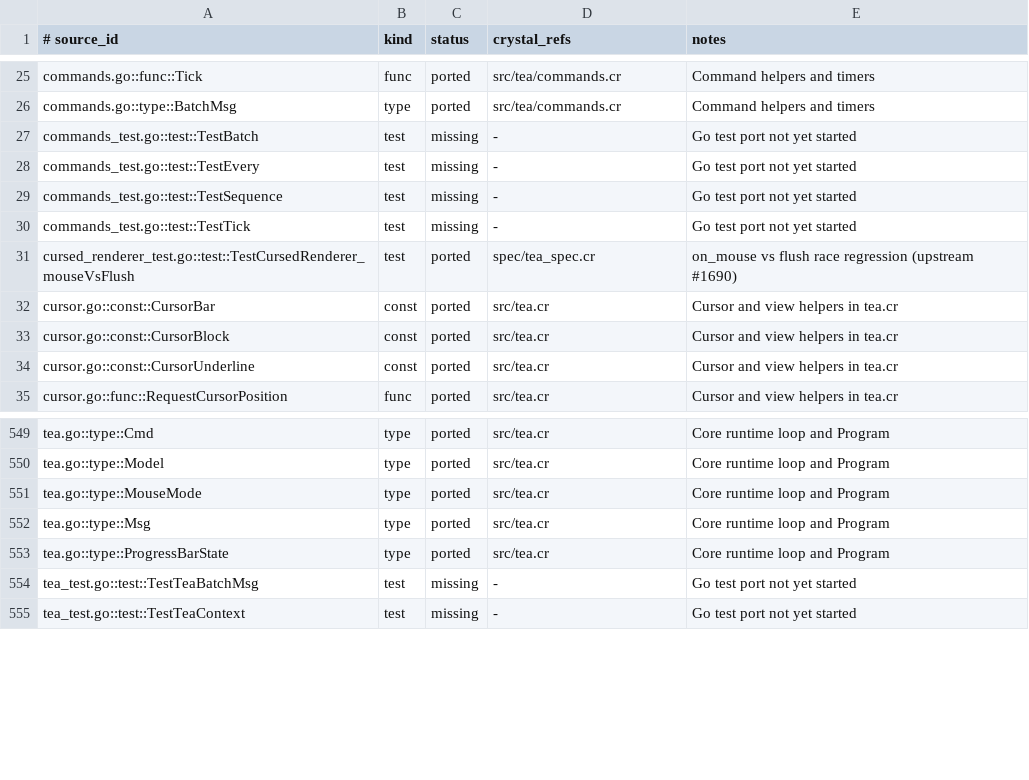
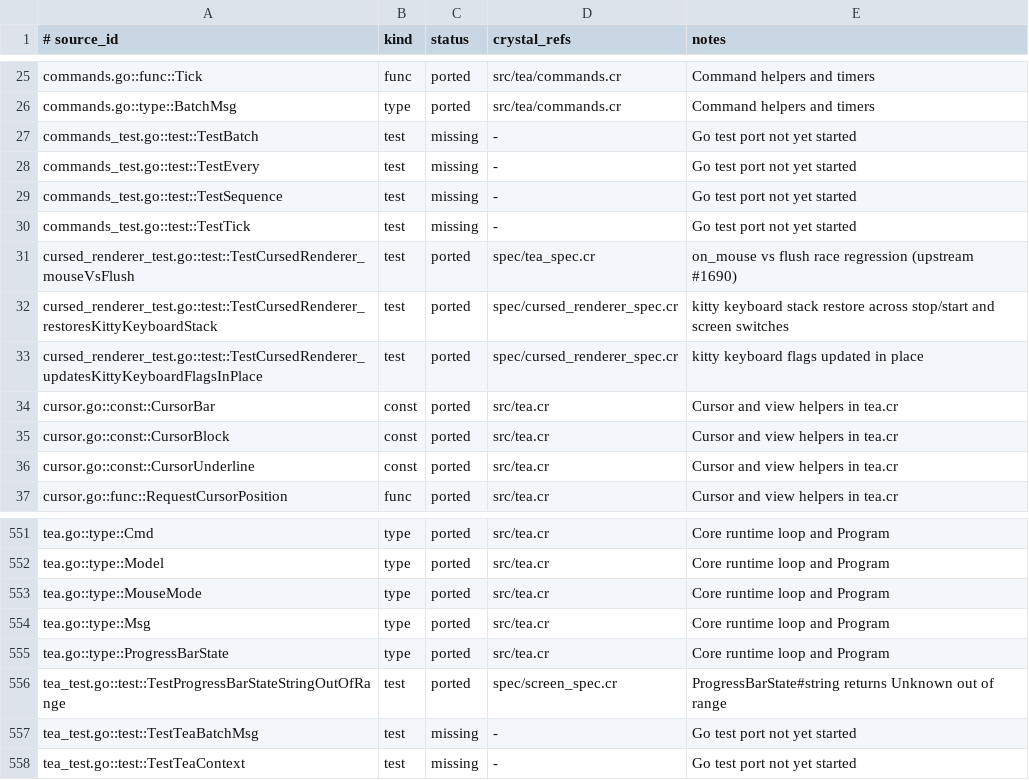
Before and after one commit to dsisnero/bubbletea.cr, a TSV file: plans/inventory/go_port_inventory.tsv, drawn as a sheet; only a part is shown, gaps mark what is left out; the diff names each change by its address in the sheet, - before the commit and + after, or states it on an @@ line.

Commit message:
port: update vendor/bubbletea to v2.0.9
Bump the vendor/bubbletea submodule from v2.0.8 (fc707bb) to v2.0.9
(73b6d91). v2.0.9 is a patch release with 12 commits; functional changes
are concentrated in cursed_renderer.go plus small fixes in tea.go, key.go
and mouse.go.

- Kitty keyboard stack (0d3e281 / #1750): push enhancement flags on
  activation, pop on stop and screen switches, and update flags in place
  when only the flags change. Add no_input= to suppress every keyboard
  enhancement write and query, so a terminal response cannot leak into the
  shell after exit; Program#init_renderer wires it from @disable_input.
- pendingErase (faf4dcf / #1755): resize and clear_screen mark a pending
  erase so flush cannot take the no-change early return before it drains.
- ProgressBarState#string (930e18c / #1748): out-of-range values return
  "Unknown" instead of a raw number.
- Fix a latent deadlock exposed by the new renderer tests: close called
  reset while already holding @mutex, re-entering a non-reentrant mutex.
  Split reset_unlocked out and keep last_view across reset (matching
  upstream) so stop/start can re-push the keyboard stack entry.
- KeyMediaRecord and MouseButton11 already alias the ultraviolet constants
  in this port; no code change needed (dc4b017, 1862dfb).
- Tests first: port TestCursedRenderer_restoresKittyKeyboardStack,
  TestCursedRenderer_updatesKittyKeyboardFlagsInPlace and
  TestProgressBarStateStringOutOfRange; add no-input characterization
  coverage; update the v2 control-sequence fixture for the new kitty
  push/pop bytes ([=1;1u -> [>1u, [=0;1u -> [<1u).
- Ledgers: +3 test rows (589 port items, 556 source items, 33 tests).
- Docs: add plans/bubbletea-v2.0.9-update.md and link it from
  plans/parity.md; pin v2.0.9 in README, CLAUDE.md and
  docs/porting-parity.md; record v2.0.10 as the next update.

Upstream: charmbracelet/bubbletea v2.0.9
(73b6d91ac1c3854dd4af046ab5f9e51d3b3b4290)

Gates: make format; make lint (17 files, 0 findings); make test (138
examples, 0 failures); make parity-specs (4); make
check-go-{port-inventory,source-parity,test-parity};
scripts/check_{port,source,test}_parity.sh.

```diff
--- a/plans/inventory/go_port_inventory.tsv
+++ b/plans/inventory/go_port_inventory.tsv
+row 32: cursed_renderer_test.go::test::TestCursedRenderer_restoresKittyKeyboardStack | test | ported | spec/cursed_renderer_spec.cr | kitty keyboard stack restore across stop/start and screen switches
+row 33: cursed_renderer_test.go::test::TestCursedRenderer_updatesKittyKeyboardFlagsInPlace | test | ported | spec/cursed_renderer_spec.cr | kitty keyboard flags updated in place
+row 556: tea_test.go::test::TestProgressBarStateStringOutOfRange | test | ported | spec/screen_spec.cr | ProgressBarState#string returns Unknown out of range
```
Also changed, not shown: plans/inventory/go_test_parity.tsv, 10 other files.
